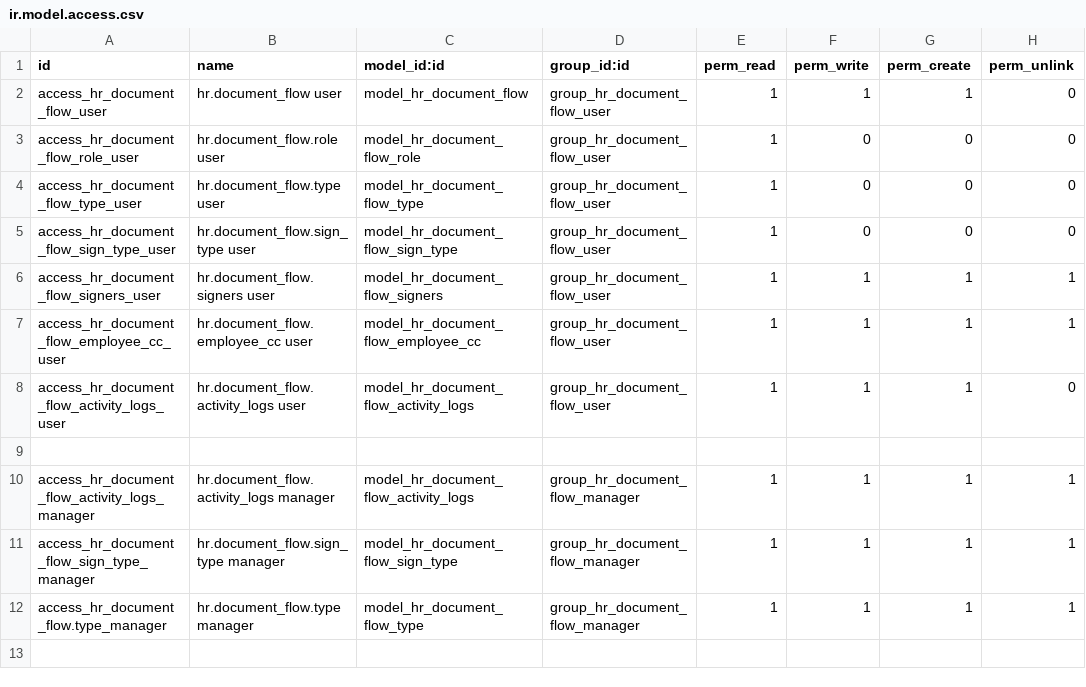
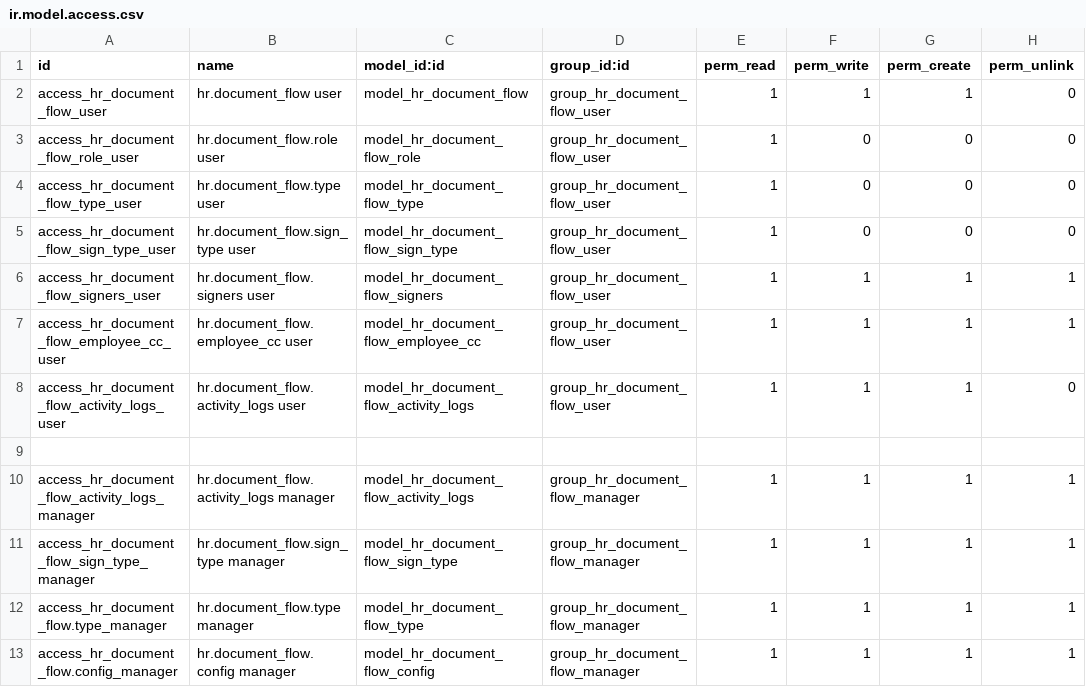
Before and after one commit to danieldemedziuk/hr_document_flow, a CSV file: security/ir.model.access.csv, drawn as a sheet; the diff names each change by its address in the sheet, - before the commit and + after, or states it on an @@ line.

```diff
--- a/security/ir.model.access.csv
+++ b/security/ir.model.access.csv
+row 13: access_hr_document_flow.config_manager | hr.document_flow.config manager | model_hr_document_flow_config | group_hr_document_flow_manager | 1 | 1 | 1 | 1
```
Also changed, not shown: 9 other files.
